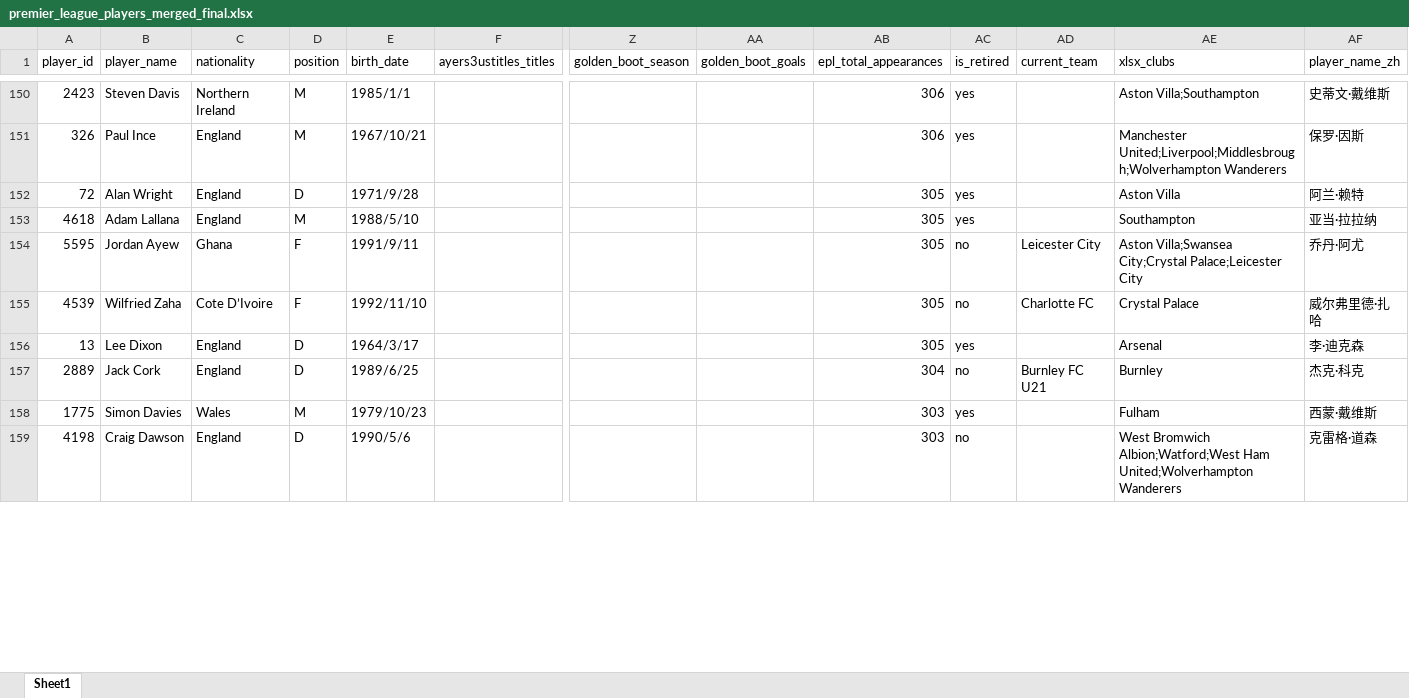
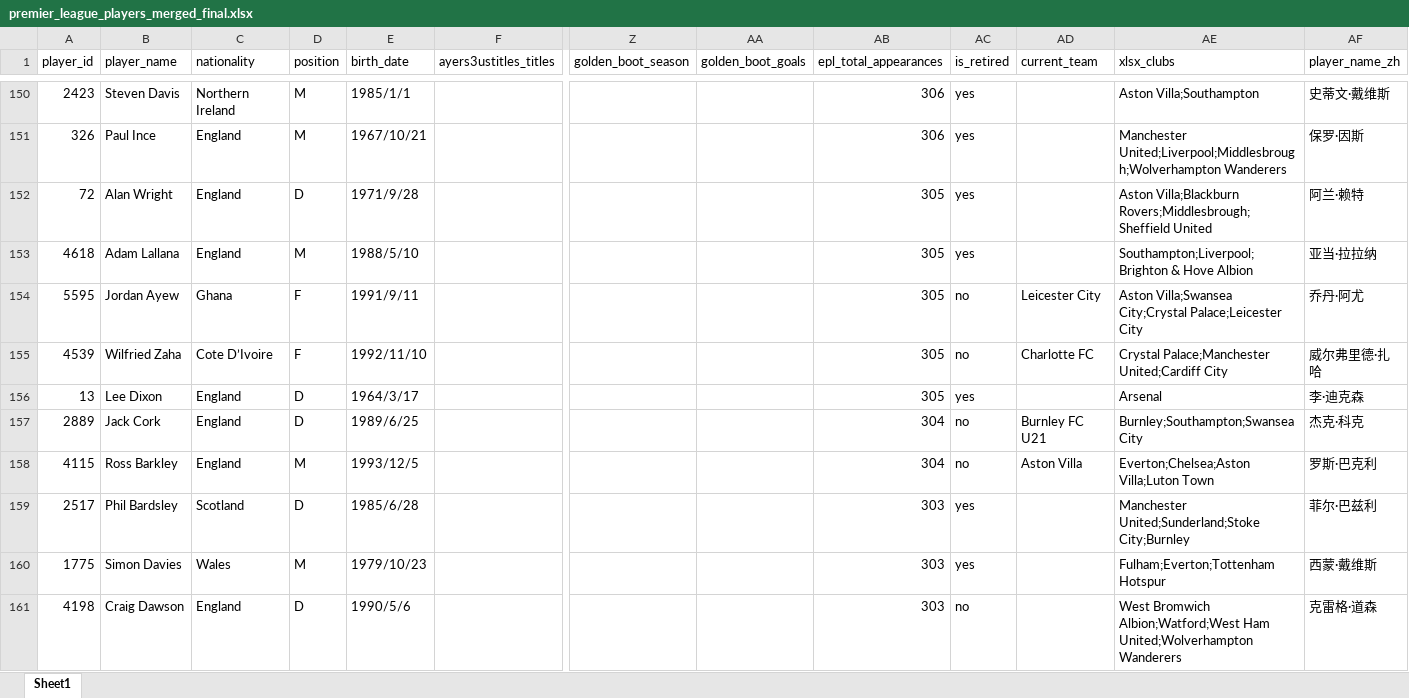
Before and after one commit to LawrenceCatlee/premier_hall, an Excel workbook: backend/data/premier_league_players_merged_final.xlsx, sheet Sheet1, drawn as a sheet; only a part is shown, gaps mark what is left out; values as stored, in another font and other column widths than the file's, no borders; addresses are those after the commit; rows hold the shown columns only; the diff covers the shown part only; the diff names each change by its address in the sheet, - before the commit and + after, or states it on an @@ line.

```diff
--- a/backend/data/premier_league_players_merged_final.xlsx (sheet Sheet1)
+++ b/backend/data/premier_league_players_merged_final.xlsx (sheet Sheet1)
-AE152 (xlsx_clubs): Aston Villa
+AE152 (xlsx_clubs): Aston Villa;Blackburn Rovers;Middlesbrough;Sheffield United
-AE153 (xlsx_clubs): Southampton
+AE153 (xlsx_clubs): Southampton;Liverpool;Brighton & Hove Albion
-AE155 (xlsx_clubs): Crystal Palace
+AE155 (xlsx_clubs): Crystal Palace;Manchester United;Cardiff City
-AE157 (xlsx_clubs): Burnley
+AE157 (xlsx_clubs): Burnley;Southampton;Swansea City
+row 158: 4115 | Ross Barkley | England | M | 1993/12/5 |  |  |  | 304 | no | Aston Villa | Everton;Chelsea;Aston Villa;Luton Town | 罗斯·巴克利
@@ row 160 moved to row 159: 2517 @@
-AE160 (xlsx_clubs): Fulham
+AE160 (xlsx_clubs): Fulham;Everton;Tottenham Hotspur
```
Also changed, not shown: 29 added rows, 30 removed rows, 15 moved rows and 84 edited cells elsewhere in this sheet, 4 other files.
